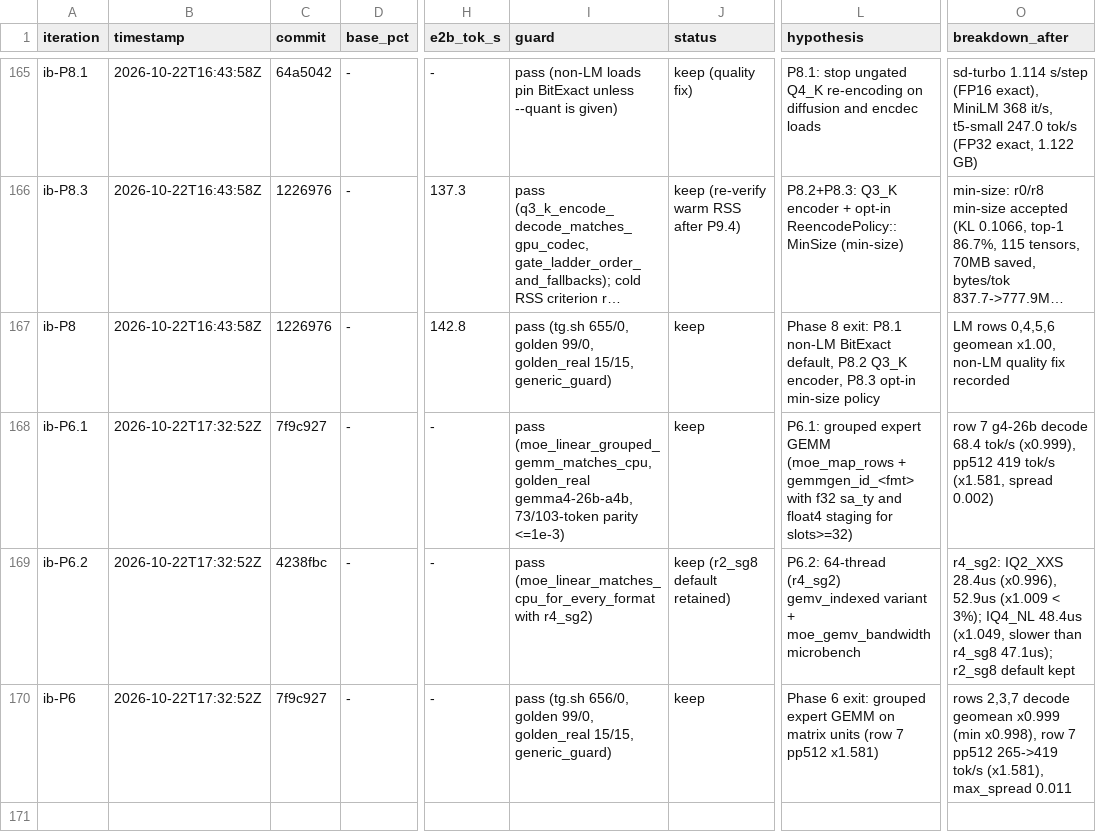
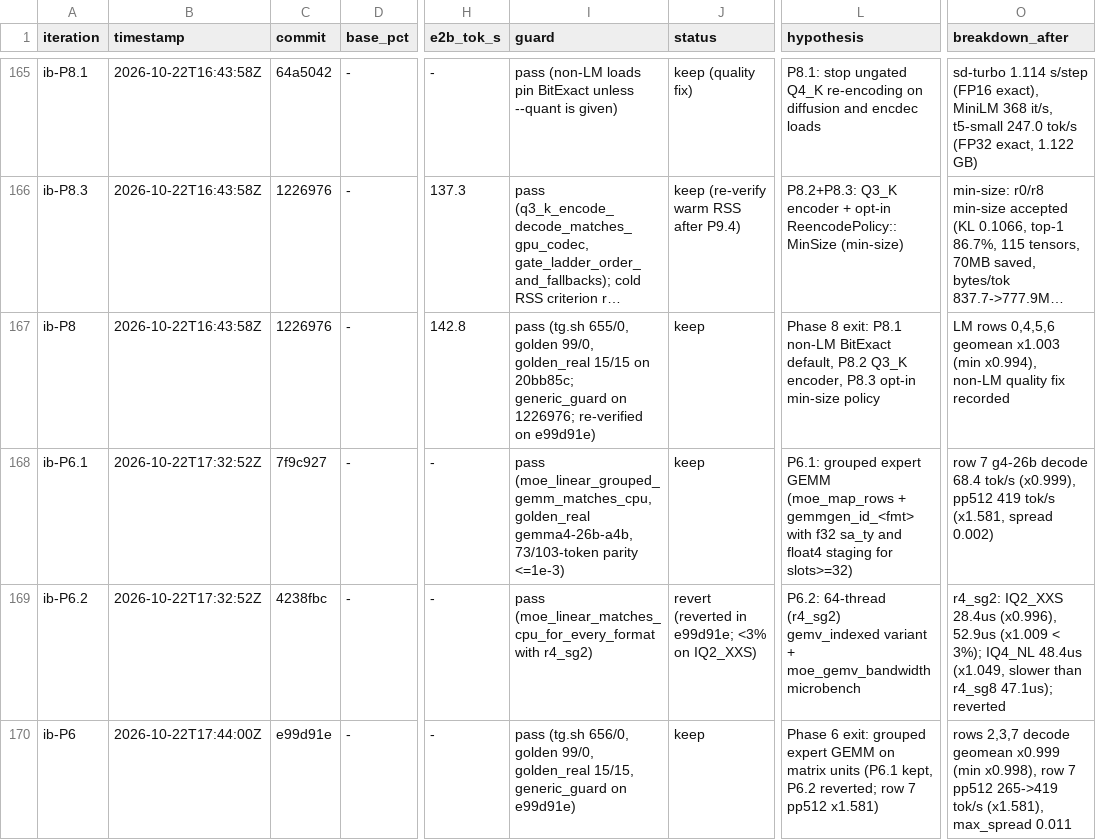
Before and after one commit to MisterTK/gibbs, a TSV file: autoresearch/roofline-loop.tsv, drawn as a sheet; only a part is shown, gaps mark what is left out; long unchanged cells end in …; the diff names each change by its address in the sheet, - before the commit and + after, or states it on an @@ line.

Commit message:
autoresearch: update ib-P8, ib-P6.2 revert status, and ib-P6 gate commit e99d91e

```diff
--- a/autoresearch/roofline-loop.tsv
+++ b/autoresearch/roofline-loop.tsv
-I167 (guard): …99/0, golden_real 15/15, generic_guard)
+I167 (guard): …99/0, golden_real 15/15 on 20bb85c; generic_guard on 1226976; re-verified on e99d91e)
-O167 (breakdown_after): …0,4,5,6 geomean x1.00, non-LM quality…
+O167 (breakdown_after): …0,4,5,6 geomean x1.003 (min x0.994), non-LM quality…
-J169 (status): keep (r2_sg8 default retained)
+J169 (status): revert (reverted in e99d91e; <3% on IQ2_XXS)
-O169 (breakdown_after): …r4_sg8 47.1us); r2_sg8 default kept
+O169 (breakdown_after): …r4_sg8 47.1us); reverted
-B170 (timestamp): 2026-10-22T17:32:52Z
+B170 (timestamp): 2026-10-22T17:44:00Z
-C170 (commit): 7f9c927
+C170 (commit): e99d91e
-I170 (guard): …golden_real 15/15, generic_guard)
+I170 (guard): …golden_real 15/15, generic_guard on e99d91e)
-L170 (hypothesis): …matrix units (row 7 pp512…
+L170 (hypothesis): …matrix units (P6.1 kept, P6.2 reverted; row 7 pp512…
```
